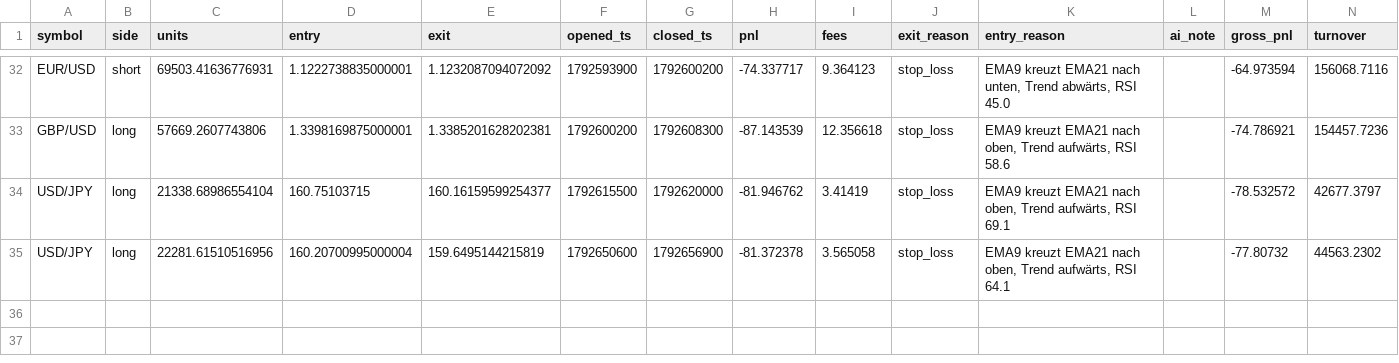
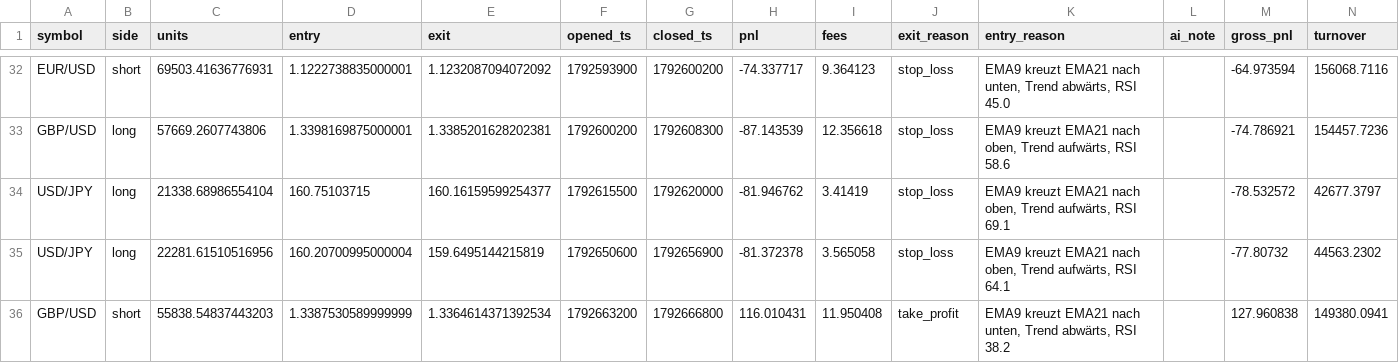
Before and after one commit to eboigbek/trading-cockpit, a CSV file: trading-cockpit/data/trades.csv, drawn as a sheet; only a part is shown, gaps mark what is left out.

```diff
--- a/trading-cockpit/data/trades.csv
+++ b/trading-cockpit/data/trades.csv
@@ -35 +35,2 @@ USD/JPY,long,21338.68986554104,160.75103715,160.16159599254377,1792615500,179262
 USD/JPY,long,22281.61510516956,160.20700995000004,159.6495144215819,1792650600,1792656900,-81.372378,3.565058,stop_loss,"EMA9 kreuzt EMA21 nach oben, Trend aufwärts, RSI 64.1",,-77.80732,44563.2302
+GBP/USD,short,55838.54837443203,1.3387530589999999,1.3364614371392534,1792663200,1792666800,116.010431,11.950408,take_profit,"EMA9 kreuzt EMA21 nach unten, Trend abwärts, RSI 38.2",,127.960838,149380.0941
```
Also changed, not shown: 2 other files.
